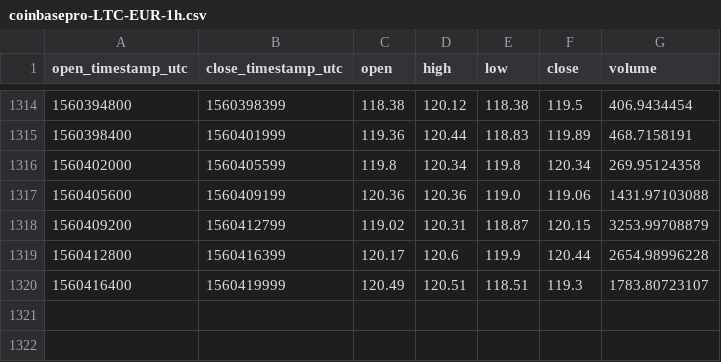
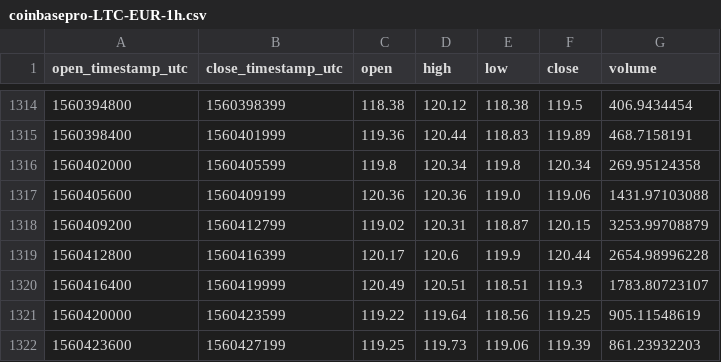
Before and after one commit to cryptobigbro/coinbasepro-LTC-EUR, a CSV file: coinbasepro-LTC-EUR-1h.csv, drawn as a sheet; only a part is shown, gaps mark what is left out.

Commit message:
Update OHLCV data.

```diff
--- a/coinbasepro-LTC-EUR-1h.csv
+++ b/coinbasepro-LTC-EUR-1h.csv
@@ -1320 +1320,3 @@ open_timestamp_utc,close_timestamp_utc,open,high,low,close,volume
 1560416400,1560419999,120.49,120.51,118.51,119.3,1783.80723107
+1560420000,1560423599,119.22,119.64,118.56,119.25,905.11548619
+1560423600,1560427199,119.25,119.73,119.06,119.39,861.23932203
```
Also changed, not shown: 1 other file.
